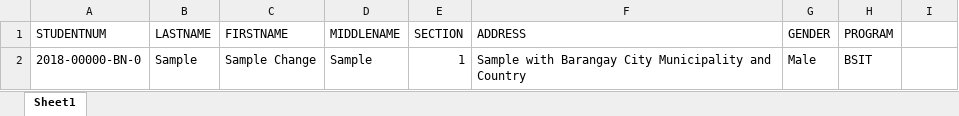
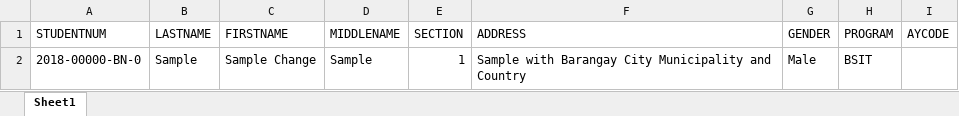
Before and after one commit to MagtuloyRML/Student-Counselling-Appointment-And-Violation-Management-System-For-OSAS-in-PUPBC, an Excel workbook: sample file for importing excel file/student.xlsx, sheet Sheet1, drawn as a sheet; values as stored, in another font and other column widths than the file's, no borders; the diff names each change by its address in the sheet, - before the commit and + after, or states it on an @@ line.

Commit message:
Update student.xlsx

```diff
--- a/sample file for importing excel file/student.xlsx (sheet Sheet1)
+++ b/sample file for importing excel file/student.xlsx (sheet Sheet1)
-I1: (empty)
+I1: AYCODE
```
